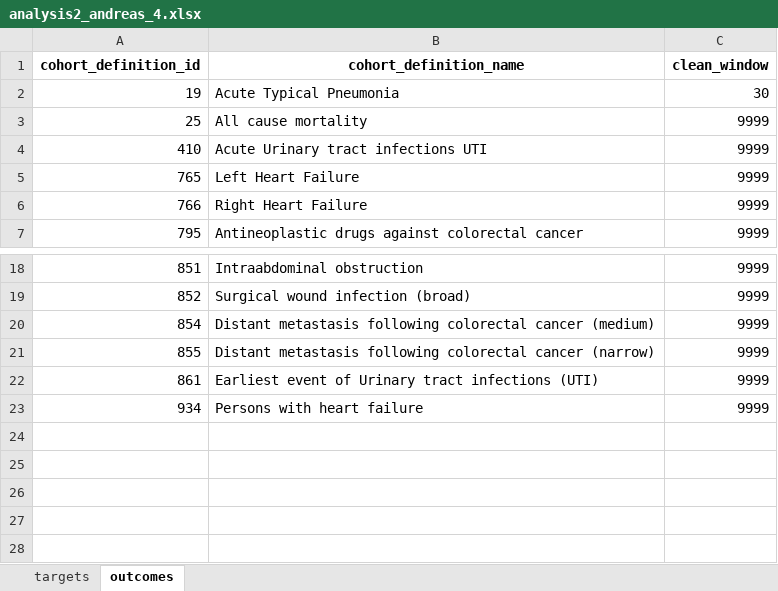
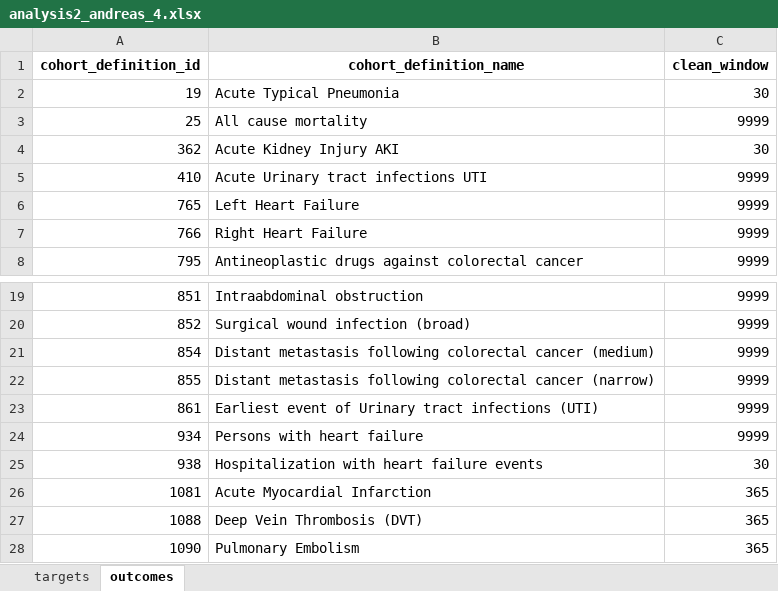
Before and after one commit to gowthamrao/HowOften, an Excel workbook: analysis_specifications/analysis2_andreas_4.xlsx, sheet outcomes, drawn as a sheet; only a part is shown, gaps mark what is left out; values as stored, in another font and other column widths than the file's, no borders; the diff names each change by its address in the sheet, - before the commit and + after, or states it on an @@ line.

```diff
--- a/analysis_specifications/analysis2_andreas_4.xlsx (sheet outcomes)
+++ b/analysis_specifications/analysis2_andreas_4.xlsx (sheet outcomes)
+row 4: 362 | Acute Kidney Injury AKI | 30
+row 25: 938 | Hospitalization with heart failure events | 30
+row 26: 1081 | Acute Myocardial Infarction | 365
+row 27: 1088 | Deep Vein Thrombosis (DVT) | 365
+row 28: 1090 | Pulmonary Embolism | 365
```
Also changed, not shown: analysis_specifications/analysis1.xlsx, analysis_specifications/analysis2_andreas_3.xlsx, 11 other files.
